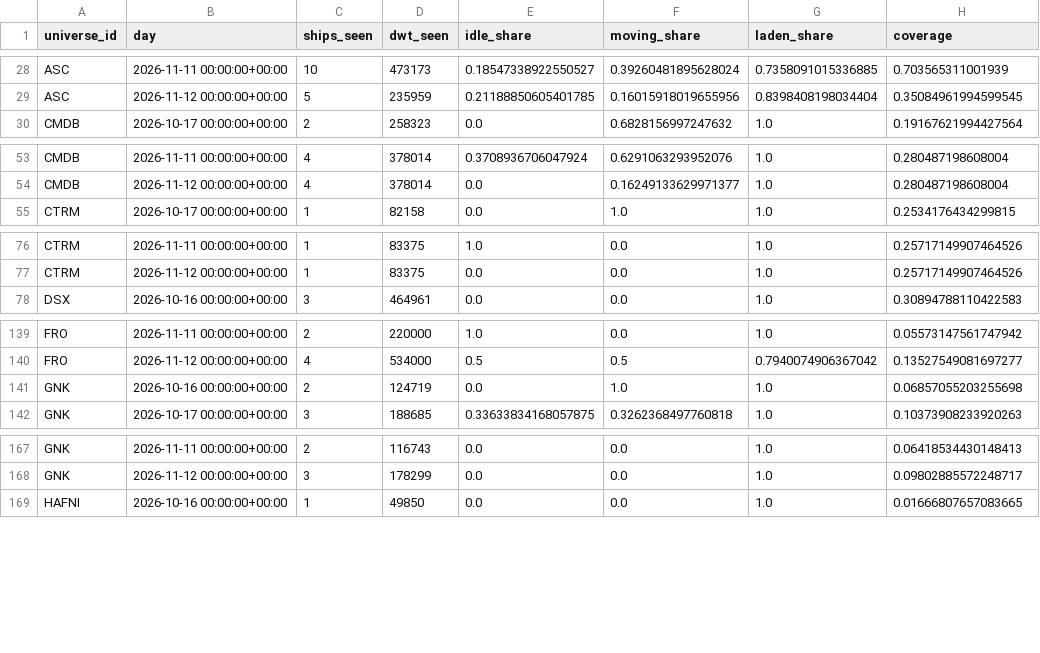
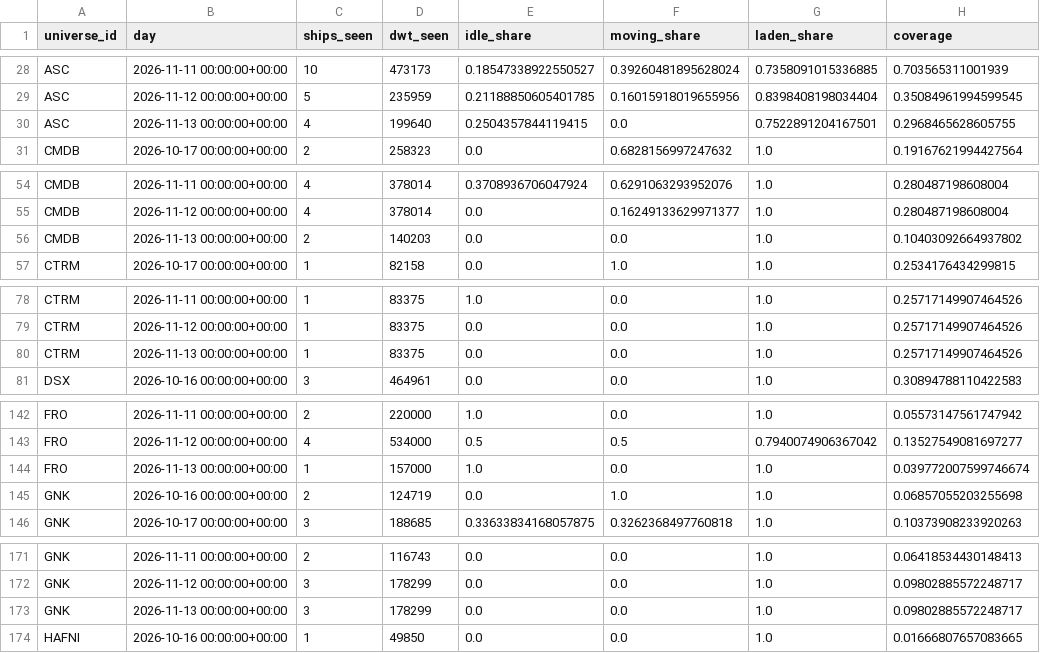
Before and after one commit to ambekarhrush/shipping-long-short-lab, a CSV file: data/fleet/company_signals.csv, drawn as a sheet; only a part is shown, gaps mark what is left out; the diff covers the shown part only; the diff names each change by its address in the sheet, - before the commit and + after, or states it on an @@ line.

Commit message:
FleetWatch snapshot 2026-11-13T02:03Z

```diff
--- a/data/fleet/company_signals.csv
+++ b/data/fleet/company_signals.csv
+row 30: ASC | 2026-11-13 00:00:00+00:00 | 4 | 199640 | 0.2504357844119415 | 0.0 | 0.7522891204167501 | 0.2968465628605755
+row 56: CMDB | 2026-11-13 00:00:00+00:00 | 2 | 140203 | 0.0 | 0.0 | 1.0 | 0.10403092664937802
+row 80: CTRM | 2026-11-13 00:00:00+00:00 | 1 | 83375 | 0.0 | 0.0 | 1.0 | 0.25717149907464526
+row 144: FRO | 2026-11-13 00:00:00+00:00 | 1 | 157000 | 1.0 | 0.0 | 1.0 | 0.039772007599746674
+row 173: GNK | 2026-11-13 00:00:00+00:00 | 3 | 178299 | 0.0 | 0.0 | 1.0 | 0.09802885572248717
```
Also changed, not shown: 8 added rows elsewhere in this file, data/fleet/collector_log.csv, 3 other files.
